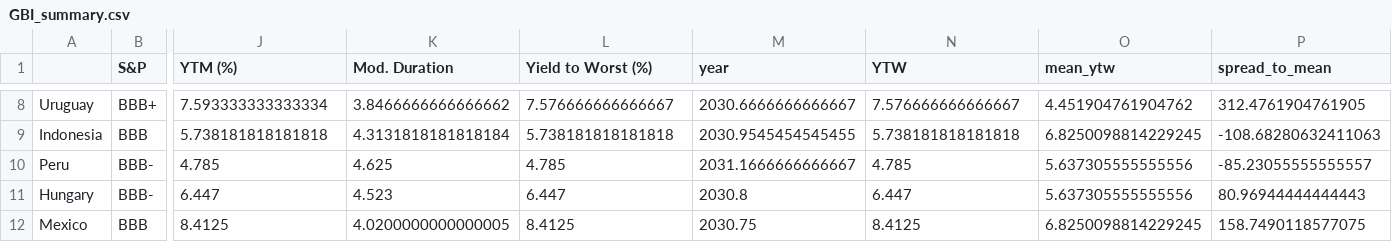
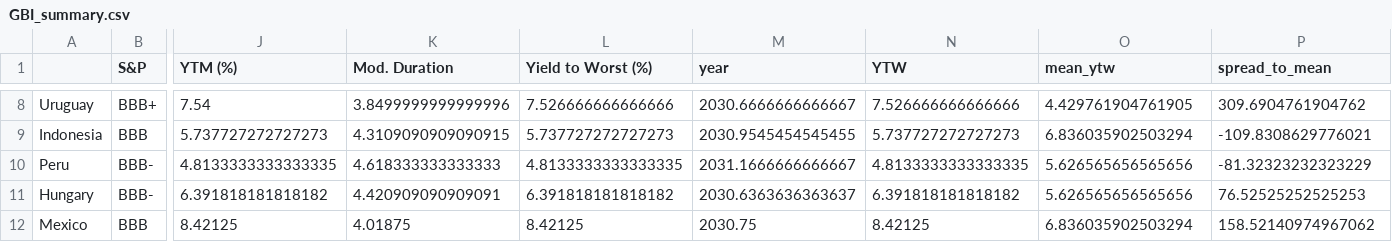
Before and after one commit to DataVizHonduran/EM_spreads_vs_ratings, a CSV file: GBI_summary.csv, drawn as a sheet; only a part is shown, gaps mark what is left out; the diff covers the shown part only; the diff names each change by its address in the sheet, - before the commit and + after, or states it on an @@ line.

```diff
--- a/GBI_summary.csv
+++ b/GBI_summary.csv
-J8 (YTM (%)): 7.593333333333334
+J8 (YTM (%)): 7.54
-K8 (Mod. Duration): 3.8466666666666662
+K8 (Mod. Duration): 3.8499999999999996
-L8 (Yield to Worst (%)): 7.576666666666667
+L8 (Yield to Worst (%)): 7.526666666666666
-N8 (YTW): 7.576666666666667
+N8 (YTW): 7.526666666666666
-O8 (mean_ytw): 4.451904761904762
+O8 (mean_ytw): 4.429761904761905
-P8 (spread_to_mean): 312.4761904761905
+P8 (spread_to_mean): 309.6904761904762
-J9 (YTM (%)): 5.738181818181818
+J9 (YTM (%)): 5.737727272727273
-K9 (Mod. Duration): 4.3131818181818184
+K9 (Mod. Duration): 4.3109090909090915
-L9 (Yield to Worst (%)): 5.738181818181818
+L9 (Yield to Worst (%)): 5.737727272727273
-N9 (YTW): 5.738181818181818
+N9 (YTW): 5.737727272727273
-O9 (mean_ytw): 6.8250098814229245
+O9 (mean_ytw): 6.836035902503294
-P9 (spread_to_mean): -108.68280632411063
+P9 (spread_to_mean): -109.8308629776021
-J10 (YTM (%)): 4.785
+J10 (YTM (%)): 4.8133333333333335
-K10 (Mod. Duration): 4.625
+K10 (Mod. Duration): 4.618333333333333
-L10 (Yield to Worst (%)): 4.785
+L10 (Yield to Worst (%)): 4.8133333333333335
-N10 (YTW): 4.785
+N10 (YTW): 4.8133333333333335
-O10:O11 (mean_ytw): 5.637305555555556
+O10:O11 (mean_ytw): 5.626565656565656
-P10 (spread_to_mean): -85.23055555555557
+P10 (spread_to_mean): -81.32323232323229
-J11 (YTM (%)): 6.447
+J11 (YTM (%)): 6.391818181818182
-K11 (Mod. Duration): 4.523
+K11 (Mod. Duration): 4.420909090909091
-L11 (Yield to Worst (%)): 6.447
+L11 (Yield to Worst (%)): 6.391818181818182
-M11 (year): 2030.8
+M11 (year): 2030.6363636363637
-N11 (YTW): 6.447
+N11 (YTW): 6.391818181818182
-P11 (spread_to_mean): 80.96944444444443
+P11 (spread_to_mean): 76.52525252525253
-J12 (YTM (%)): 8.4125
+J12 (YTM (%)): 8.42125
-K12 (Mod. Duration): 4.0200000000000005
+K12 (Mod. Duration): 4.01875
-L12 (Yield to Worst (%)): 8.4125
+L12 (Yield to Worst (%)): 8.42125
-N12 (YTW): 8.4125
+N12 (YTW): 8.42125
-O12 (mean_ytw): 6.8250098814229245
+O12 (mean_ytw): 6.836035902503294
-P12 (spread_to_mean): 158.7490118577075
+P12 (spread_to_mean): 158.52140974967062
```
Also changed, not shown: 75 edited cells elsewhere in this file, EMBI_summary.csv, 1 other file.
